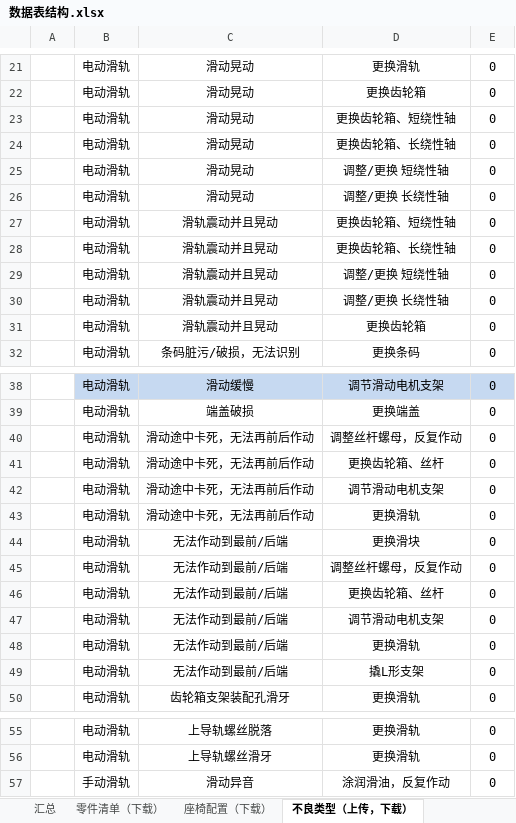
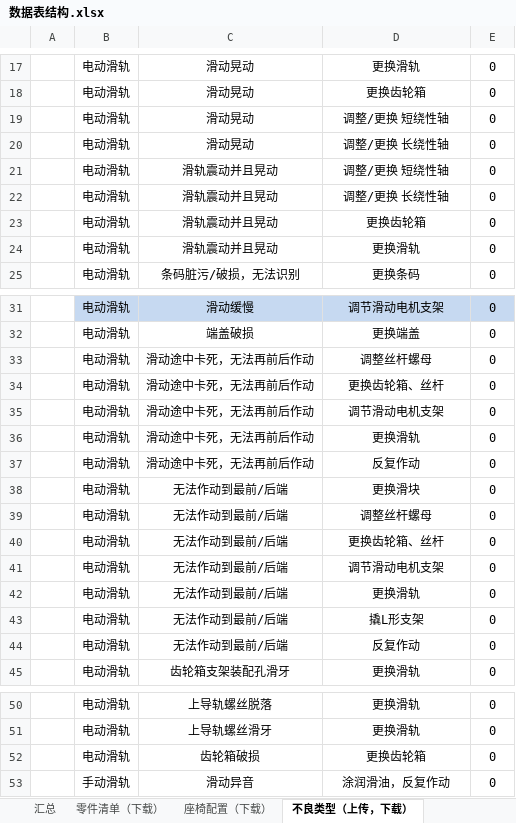
Before and after one commit to 102757017/wico, an Excel workbook: wico/数据表结构.xlsx, sheet 不良类型（上传，下载）, drawn as a sheet; only a part is shown, gaps mark what is left out; values as stored, in another font and other column widths than the file's, no borders; removed rows and columns are numbered as before the commit, all else as after; the diff covers the shown part only; the diff names each change by its address in the sheet, - before the commit and + after, or states it on an @@ line.

```diff
--- a/wico/数据表结构.xlsx (sheet 不良类型（上传，下载）)
+++ b/wico/数据表结构.xlsx (sheet 不良类型（上传，下载）)
-row 23:  | 电动滑轨 | 滑动晃动 | 更换齿轮箱、短绕性轴 | 0
-row 24:  | 电动滑轨 | 滑动晃动 | 更换齿轮箱、长绕性轴 | 0
-row 27:  | 电动滑轨 | 滑轨震动并且晃动 | 更换齿轮箱、短绕性轴 | 0
-row 28:  | 电动滑轨 | 滑轨震动并且晃动 | 更换齿轮箱、长绕性轴 | 0
+row 24:  | 电动滑轨 | 滑轨震动并且晃动 | 更换滑轨 | 0
-D33: 调整丝杆螺母，反复作动
+D33: 调整丝杆螺母
+row 37:  | 电动滑轨 | 滑动途中卡死，无法再前后作动 | 反复作动 | 0
-D39: 调整丝杆螺母，反复作动
+D39: 调整丝杆螺母
+row 44:  | 电动滑轨 | 无法作动到最前/后端 | 反复作动 | 0
+row 52:  | 电动滑轨 | 齿轮箱破损 | 更换齿轮箱 | 0
```
Also changed, not shown: 28 added rows, 5 removed rows, 23 edited cells and cell formats elsewhere in this sheet, sheet 零件清单（下载）, charts or pictures, 3 other files.
